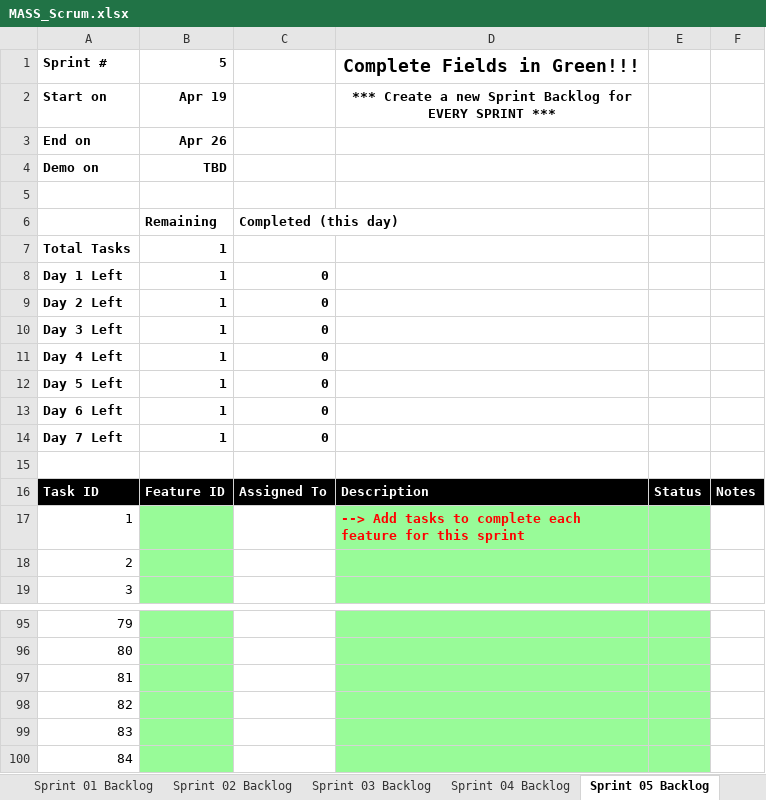
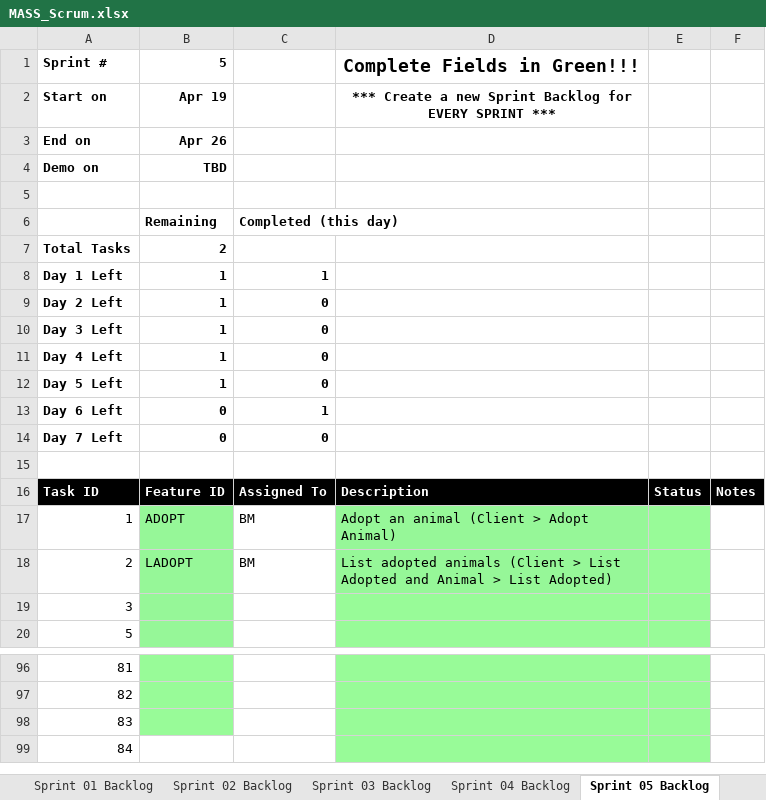
Before and after one commit to benMonty2001/cse1325, an Excel workbook: P11/docs/MASS_Scrum.xlsx, sheet Sprint 05 Backlog, drawn as a sheet; only a part is shown, gaps mark what is left out; values as stored, in another font and other column widths than the file's, no borders; charts and pictures not drawn; removed rows and columns are numbered as before the commit, all else as after; the diff names each change by its address in the sheet, - before the commit and + after, or states it on an @@ line.

Commit message:
P11

```diff
--- a/P11/docs/MASS_Scrum.xlsx (sheet Sprint 05 Backlog)
+++ b/P11/docs/MASS_Scrum.xlsx (sheet Sprint 05 Backlog)
+row 7: Total Tasks | 2
@@ column A renumbered between rows 8 and 99 @@
-C8: (empty)
+C8: 1
-row 12: Day 5 Left | 1 | 0
-row 13: Day 6 Left | 1 | 0
-row 14: Day 7 Left | 1 | 0
+row 13: Day 6 Left | 0 | 1
+row 14: Day 7 Left | 0 | 0
-row 17: 1 |  |  | --> Add tasks to complete each feature for this sprint
+row 17: 1 | ADOPT | BM | Adopt an animal (Client > Adopt Animal)
+row 18: 2 | LADOPT | BM | List adopted animals (Client > List Adopted and Animal > List Adopted)
-B99 fill: #98FB98
+B99 fill: none
-row 99: 83
-row 100: 84
```
Also changed, not shown: sheet Product Backlog, formulas that keep their value, charts or pictures.
